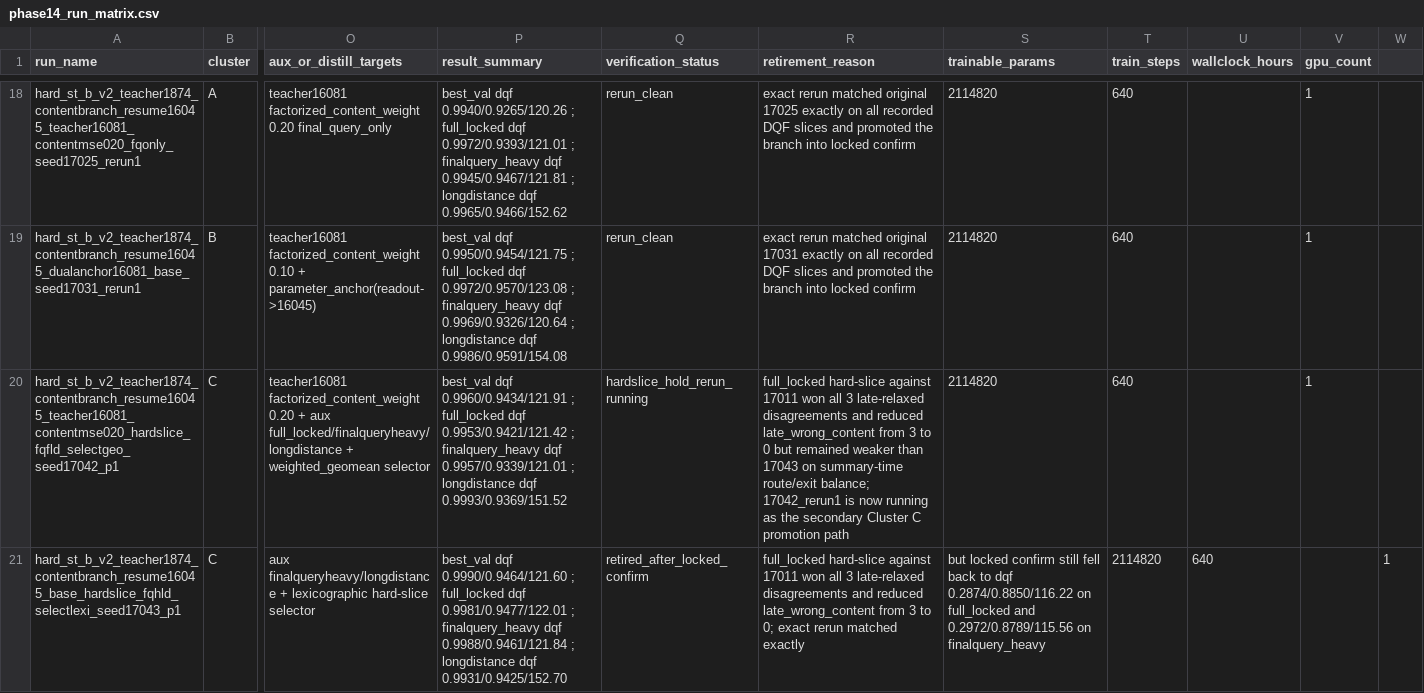
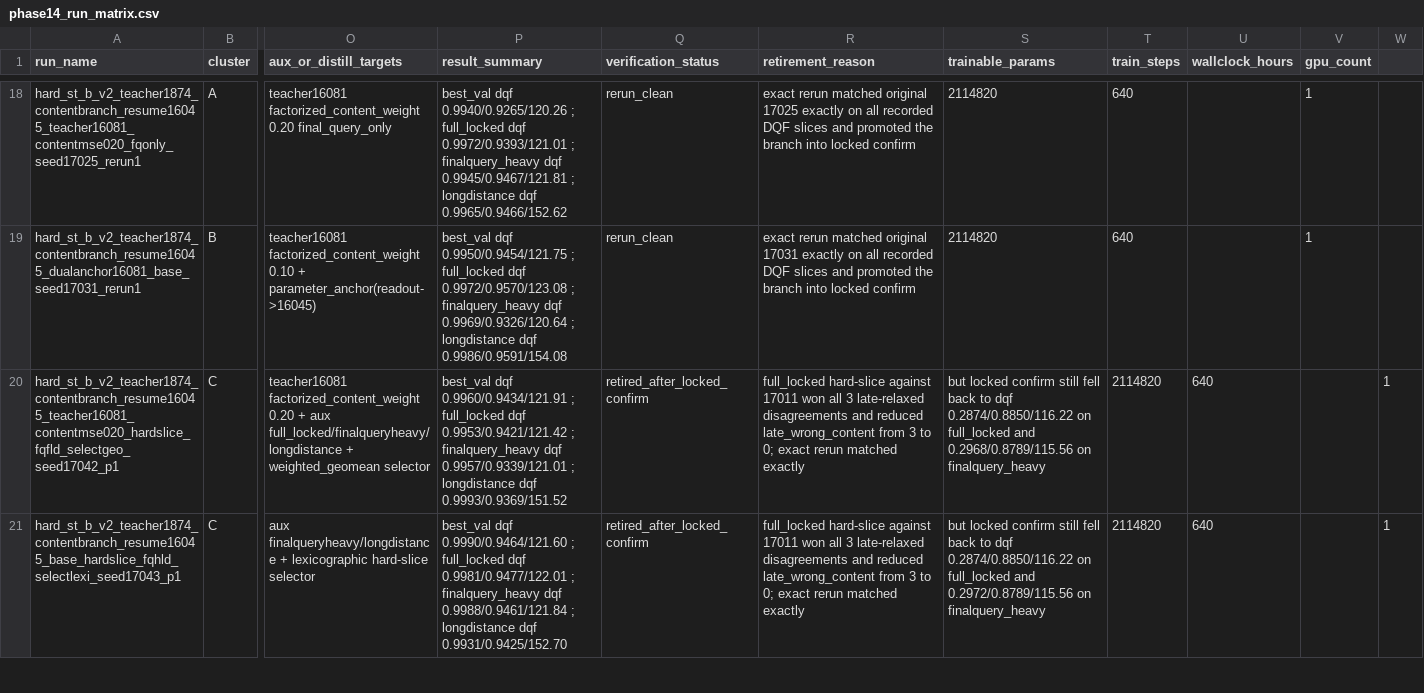
Before and after one commit to catid/gnn2, a CSV file: docs/phase14_run_matrix.csv, drawn as a sheet; only a part is shown, gaps mark what is left out; the diff covers the shown part only; the diff names each change by its address in the sheet, - before the commit and + after, or states it on an @@ line.

Commit message:
Record phase14 cluster C confirm outcomes

```diff
--- a/docs/phase14_run_matrix.csv
+++ b/docs/phase14_run_matrix.csv
-Q20 (verification_status): hardslice_hold_rerun_running
+Q20 (verification_status): retired_after_locked_confirm
-R20 (retirement_reason): …3 to 0 but remained weaker than 17043 on summary-time route/exit balance; 17042_rerun1 is now running as the secondary Cluster C promotion path
+R20 (retirement_reason): …3 to 0; exact rerun matched exactly
-S20 (trainable_params): 2114820
+S20 (trainable_params): but locked confirm still fell back to dqf 0.2874/0.8850/116.22 on full_locked and 0.2968/0.8789/115.56 on finalquery_heavy
-T20 (train_steps): 640
+T20 (train_steps): 2114820
-U20 (wallclock_hours): (empty)
+U20 (wallclock_hours): 640
-V20 (gpu_count): 1
+V20 (gpu_count): (empty)
-W20: (empty)
+W20: 1
```
Also changed, not shown: 21 edited cells elsewhere in this file, 3 other files.
